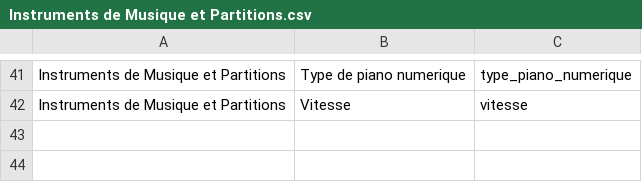
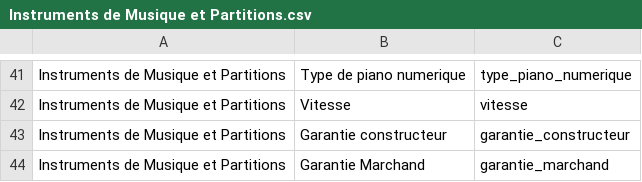
Before and after one commit to PrestaShopCorp/nqgatewayneteven, a CSV file: neteven_features/Instruments de Musique et Partitions.csv, drawn as a sheet; only a part is shown, gaps mark what is left out; the diff names each change by its address in the sheet, - before the commit and + after, or states it on an @@ line.

```diff
--- a/neteven_features/Instruments de Musique et Partitions.csv
+++ b/neteven_features/Instruments de Musique et Partitions.csv
+row 43: Instruments de Musique et Partitions | Garantie constructeur | garantie_constructeur
+row 44: Instruments de Musique et Partitions | Garantie Marchand | garantie_marchand
```
Also changed, not shown: neteven_features/Chaussures.csv, neteven_features/DVD.csv, 36 other files.
